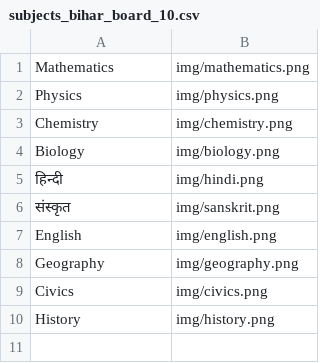
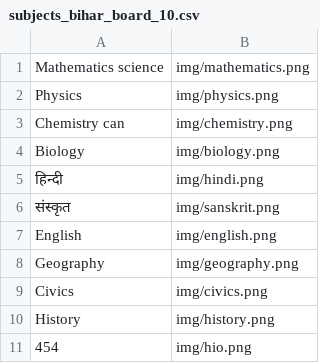
Before and after one commit to ashishgupta2209/TGlearn-2, a CSV file: Subjects/subjects_bihar_board_10.csv, drawn as a sheet.

```diff
--- a/Subjects/subjects_bihar_board_10.csv
+++ b/Subjects/subjects_bihar_board_10.csv
@@ -1,4 +1,4 @@
-Mathematics,img/mathematics.png
+Mathematics science,img/mathematics.png
 Physics,img/physics.png
-Chemistry,img/chemistry.png
+Chemistry can,img/chemistry.png
 Biology,img/biology.png
@@ -10 +10,2 @@ Civics,img/civics.png
 History,img/history.png
+454,img/hio.png
```
Also changed, not shown: Subjects/subjects_bihar_board_9.csv, 7 other files.
